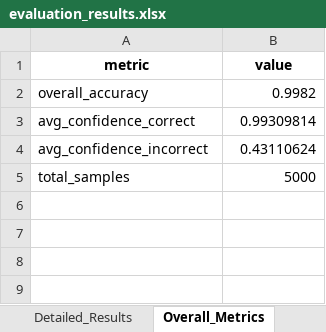
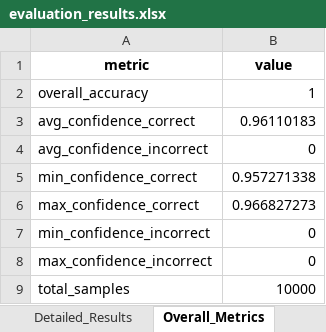
Before and after one commit to Cmxu/img2chess, an Excel workbook: evaluation_results/evaluation_results.xlsx, sheet Overall_Metrics, drawn as a sheet; values as stored, in another font and other column widths than the file's, no borders; addresses are those after the commit; the diff names each change by its address in the sheet, - before the commit and + after, or states it on an @@ line.

```diff
--- a/evaluation_results/evaluation_results.xlsx (sheet Overall_Metrics)
+++ b/evaluation_results/evaluation_results.xlsx (sheet Overall_Metrics)
-B2 (value): 0.9982
+B2 (value): 1
-B3 (value): 0.99309814
+B3 (value): 0.96110183
-B4 (value): 0.43110624
+B4 (value): 0
+row 5: min_confidence_correct | 0.957271338
+row 6: max_confidence_correct | 0.966827273
+row 7: min_confidence_incorrect | 0
+row 8: max_confidence_incorrect | 0
-B9 (value): 5000
+B9 (value): 10000
```
Also changed, not shown: sheet Detailed_Results, sheet Class_Accuracy, 28 other files.
